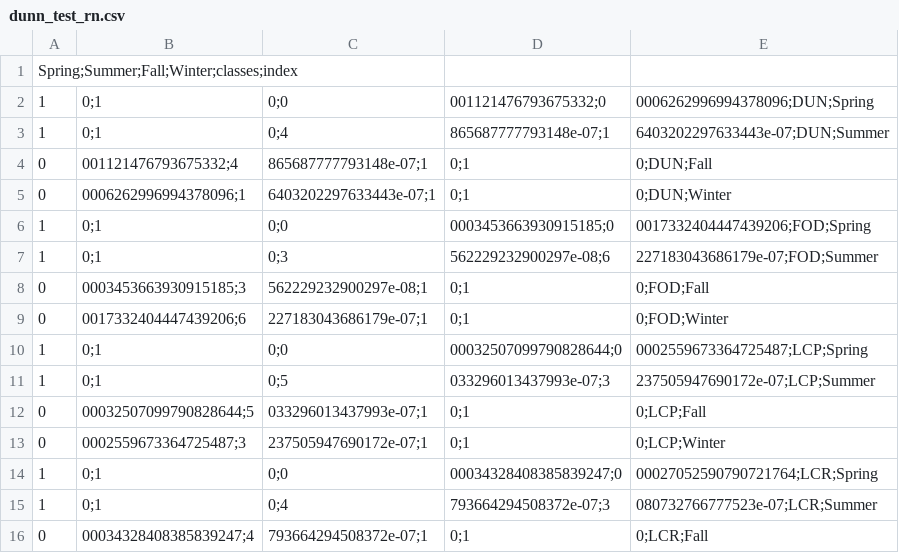
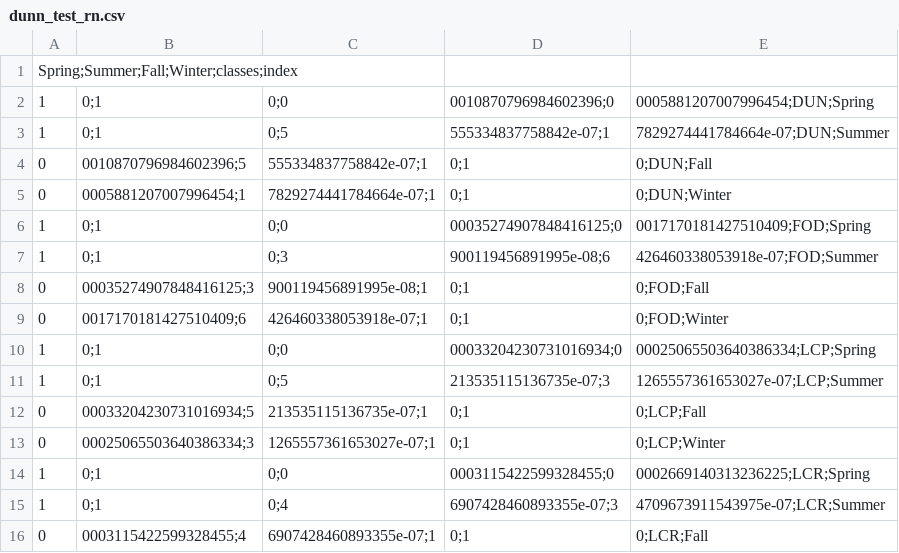
Before and after one commit to b-rech/net_radiation, a CSV file: generated_data/dunn_test_rn.csv, drawn as a sheet; only a part is shown; the diff covers the shown part only.

```diff
--- a/generated_data/dunn_test_rn.csv
+++ b/generated_data/dunn_test_rn.csv
@@ -1,16 +1,16 @@
 Spring;Summer;Fall;Winter;classes;index
-1,0;1,0;0,001121476793675332;0,0006262996994378096;DUN;Spring
-1,0;1,0;4,865687777793148e-07;1,6403202297633443e-07;DUN;Summer
-0,001121476793675332;4,865687777793148e-07;1,0;1,0;DUN;Fall
-0,0006262996994378096;1,6403202297633443e-07;1,0;1,0;DUN;Winter
-1,0;1,0;0,0003453663930915185;0,0017332404447439206;FOD;Spring
-1,0;1,0;3,562229232900297e-08;6,227183043686179e-07;FOD;Summer
-0,0003453663930915185;3,562229232900297e-08;1,0;1,0;FOD;Fall
-0,0017332404447439206;6,227183043686179e-07;1,0;1,0;FOD;Winter
-1,0;1,0;0,00032507099790828644;0,0002559673364725487;LCP;Spring
-1,0;1,0;5,033296013437993e-07;3,237505947690172e-07;LCP;Summer
-0,00032507099790828644;5,033296013437993e-07;1,0;1,0;LCP;Fall
-0,0002559673364725487;3,237505947690172e-07;1,0;1,0;LCP;Winter
-1,0;1,0;0,00034328408385839247;0,00027052590790721764;LCR;Spring
-1,0;1,0;4,793664294508372e-07;3,080732766777523e-07;LCR;Summer
-0,00034328408385839247;4,793664294508372e-07;1,0;1,0;LCR;Fall
+1,0;1,0;0,0010870796984602396;0,0005881207007996454;DUN;Spring
+1,0;1,0;5,555334837758842e-07;1,7829274441784664e-07;DUN;Summer
+0,0010870796984602396;5,555334837758842e-07;1,0;1,0;DUN;Fall
+0,0005881207007996454;1,7829274441784664e-07;1,0;1,0;DUN;Winter
+1,0;1,0;0,00035274907848416125;0,0017170181427510409;FOD;Spring
+1,0;1,0;3,900119456891995e-08;6,426460338053918e-07;FOD;Summer
+0,00035274907848416125;3,900119456891995e-08;1,0;1,0;FOD;Fall
+0,0017170181427510409;6,426460338053918e-07;1,0;1,0;FOD;Winter
+1,0;1,0;0,00033204230731016934;0,00025065503640386334;LCP;Spring
+1,0;1,0;5,213535115136735e-07;3,1265557361653027e-07;LCP;Summer
+0,00033204230731016934;5,213535115136735e-07;1,0;1,0;LCP;Fall
+0,00025065503640386334;3,1265557361653027e-07;1,0;1,0;LCP;Winter
+1,0;1,0;0,0003115422599328455;0,0002669140313236225;LCR;Spring
+1,0;1,0;4,6907428460893355e-07;3,4709673911543975e-07;LCR;Summer
+0,0003115422599328455;4,6907428460893355e-07;1,0;1,0;LCR;Fall
```
Also changed, not shown: 35 edited cells elsewhere in this file, generated_data/albedo_means.csv, generated_data/dunn_test_rnl.csv, 13 other files.
